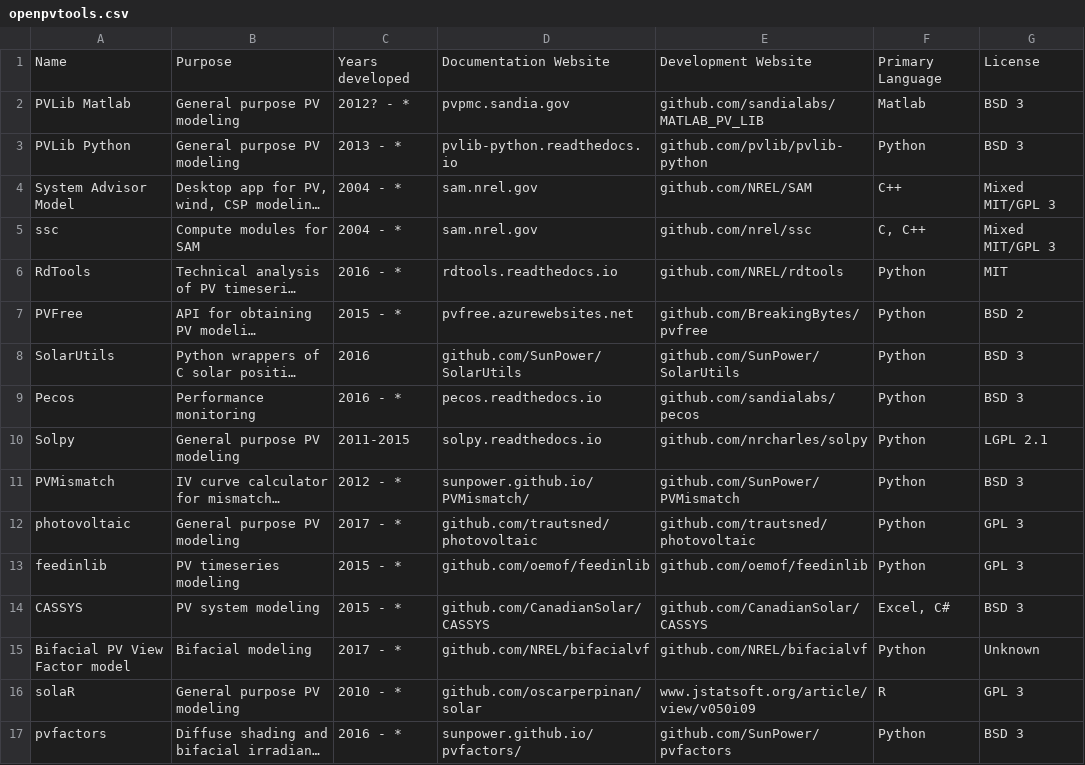
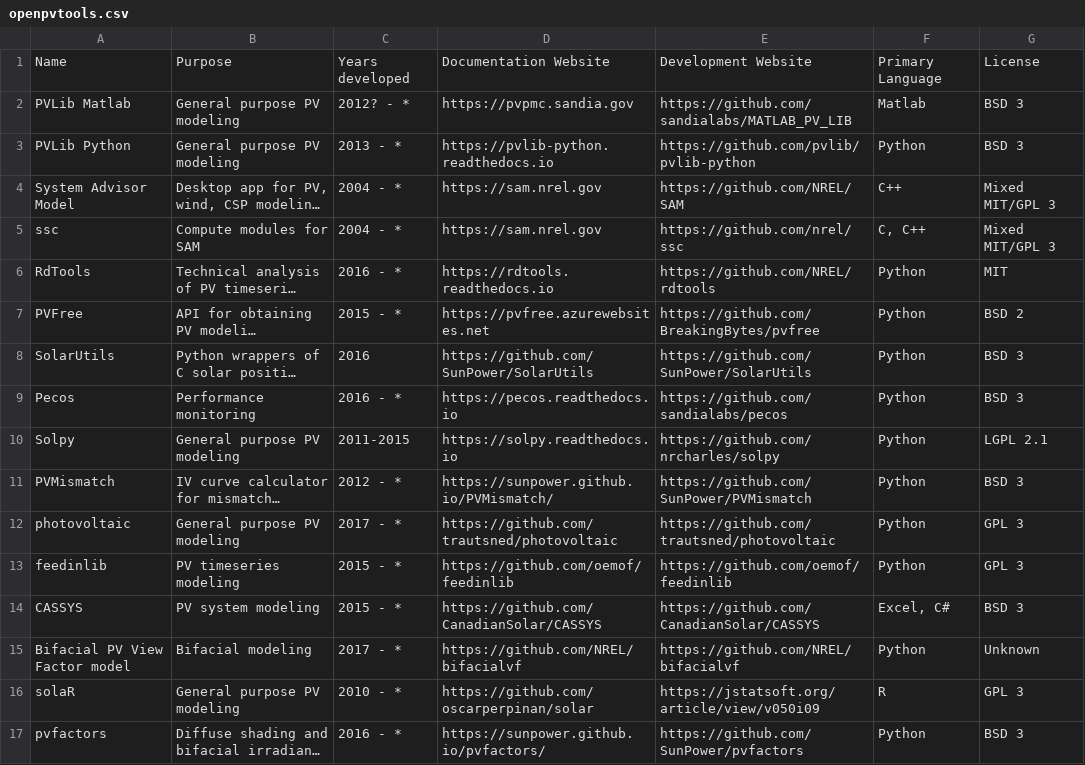
Before and after one commit to openpvtools/openpvtools, a CSV file: openpvtools.csv, drawn as a sheet; only a part is shown; long unchanged cells end in …; the diff covers the shown part only; the diff names each change by its address in the sheet, - before the commit and + after, or states it on an @@ line.

Commit message:
Add https to all links to make them hyperlinks

```diff
--- a/openpvtools.csv
+++ b/openpvtools.csv
-D2: pvpmc.sandia.gov
+D2: https://pvpmc.sandia.gov
-E2: github.com/sandialabs/MATLAB_PV_LIB
+E2: https://github.com/sandialabs/MATLAB_PV_LIB
-D3: pvlib-python.readthedocs.io
+D3: https://pvlib-python.readthedocs.io
-E3: github.com/pvlib/pvlib-python
+E3: https://github.com/pvlib/pvlib-python
-D4:D5: sam.nrel.gov
+D4:D5: https://sam.nrel.gov
-E4: github.com/NREL/SAM
+E4: https://github.com/NREL/SAM
-E5: github.com/nrel/ssc
+E5: https://github.com/nrel/ssc
-D6: rdtools.readthedocs.io
+D6: https://rdtools.readthedocs.io
-E6: github.com/NREL/rdtools
+E6: https://github.com/NREL/rdtools
-D7: pvfree.azurewebsites.net
+D7: https://pvfree.azurewebsites.net
-E7: github.com/BreakingBytes/pvfree
+E7: https://github.com/BreakingBytes/pvfree
-D8: github.com/SunPower/SolarUtils
+D8: https://github.com/SunPower/SolarUtils
-E8: github.com/SunPower/SolarUtils
+E8: https://github.com/SunPower/SolarUtils
-D9: pecos.readthedocs.io
+D9: https://pecos.readthedocs.io
-E9: github.com/sandialabs/pecos
+E9: https://github.com/sandialabs/pecos
-D10: solpy.readthedocs.io
+D10: https://solpy.readthedocs.io
-E10: github.com/nrcharles/solpy
+E10: https://github.com/nrcharles/solpy
-D11: sunpower.github.io/PVMismatch/
+D11: https://sunpower.github.io/PVMismatch/
-E11: github.com/SunPower/PVMismatch
+E11: https://github.com/SunPower/PVMismatch
-D12: github.com/trautsned/photovoltaic
+D12: https://github.com/trautsned/photovoltaic
-E12: github.com/trautsned/photovoltaic
+E12: https://github.com/trautsned/photovoltaic
-D13: github.com/oemof/feedinlib
+D13: https://github.com/oemof/feedinlib
-E13: github.com/oemof/feedinlib
+E13: https://github.com/oemof/feedinlib
-D14: github.com/CanadianSolar/CASSYS
+D14: https://github.com/CanadianSolar/CASSYS
-E14: github.com/CanadianSolar/CASSYS
+E14: https://github.com/CanadianSolar/CASSYS
-D15: github.com/NREL/bifacialvf
+D15: https://github.com/NREL/bifacialvf
-E15: github.com/NREL/bifacialvf
+E15: https://github.com/NREL/bifacialvf
-D16: github.com/oscarperpinan/solar
+D16: https://github.com/oscarperpinan/solar
-E16: www.jstatsoft.org/article/view/v050i09
+E16: https://jstatsoft.org/article/view/v050i09
-D17: sunpower.github.io/pvfactors/
+D17: https://sunpower.github.io/pvfactors/
-E17: github.com/SunPower/pvfactors
+E17: https://github.com/SunPower/pvfactors
```
Also changed, not shown: 12 edited cells elsewhere in this file.
